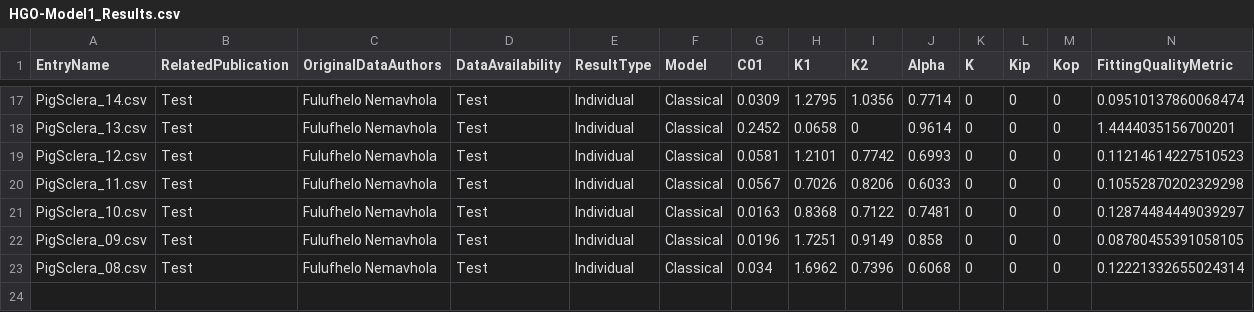
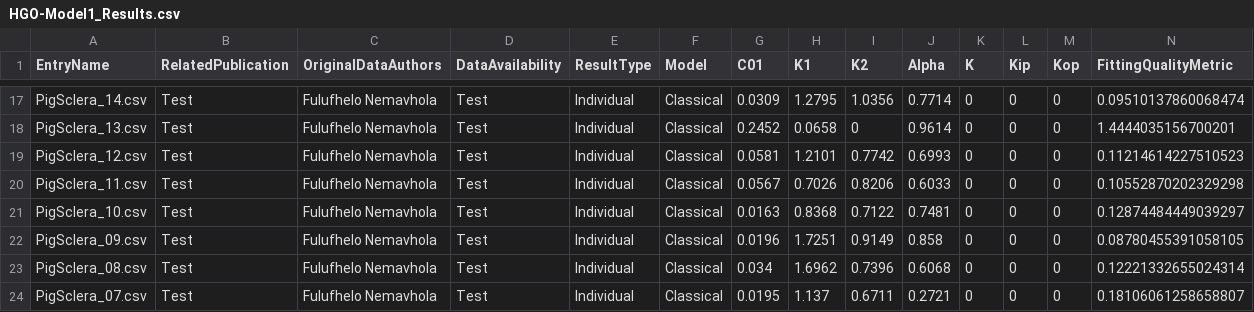
Before and after one commit to Fit2Tissue/Hyperelastic-Material-Models, a CSV file: HGO-Model1_Results.csv, drawn as a sheet; only a part is shown, gaps mark what is left out; rows hold the shown columns only; the diff names each change by its address in the sheet, - before the commit and + after, or states it on an @@ line.

Commit message:
Append results for HGO-Model1 with note

```diff
--- a/HGO-Model1_Results.csv
+++ b/HGO-Model1_Results.csv
+row 24: PigSclera_07.csv | Test | Fulufhelo Nemavhola | Test | Individual | Classical | 0.0195 | 1.137 | 0.6711 | 0.2721 | 0 | 0 | 0 | 0.18106061258658807
```
